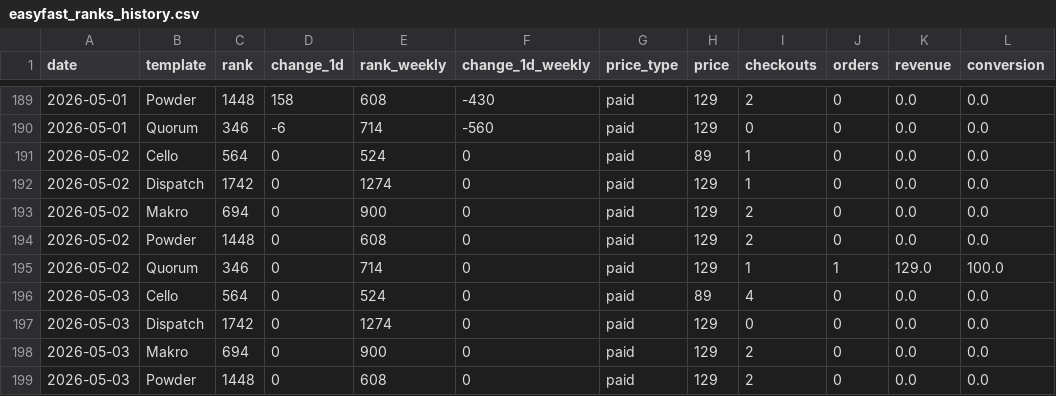
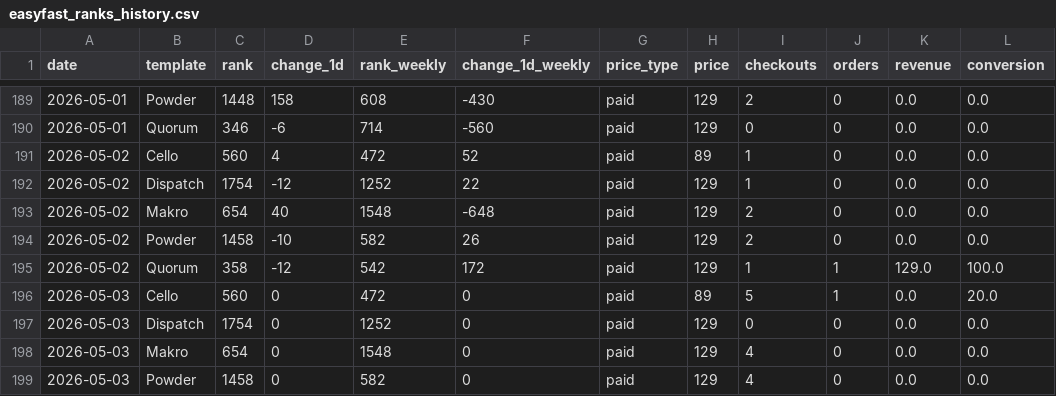
Before and after one commit to stfnco/easyfast-analytics, a CSV file: easyfast_ranks_history.csv, drawn as a sheet; only a part is shown, gaps mark what is left out; the diff covers the shown part only.

```diff
--- a/easyfast_ranks_history.csv
+++ b/easyfast_ranks_history.csv
@@ -190,10 +190,10 @@ date,template,rank,change_1d,rank_weekly,change_1d_weekly,price_type,price,check
 2026-05-01,Quorum,346,-6,714,-560,paid,129,0,0,0.0,0.0
-2026-05-02,Cello,564,0,524,0,paid,89,1,0,0.0,0.0
-2026-05-02,Dispatch,1742,0,1274,0,paid,129,1,0,0.0,0.0
-2026-05-02,Makro,694,0,900,0,paid,129,2,0,0.0,0.0
-2026-05-02,Powder,1448,0,608,0,paid,129,2,0,0.0,0.0
-2026-05-02,Quorum,346,0,714,0,paid,129,1,1,129.0,100.0
-2026-05-03,Cello,564,0,524,0,paid,89,4,0,0.0,0.0
-2026-05-03,Dispatch,1742,0,1274,0,paid,129,0,0,0.0,0.0
-2026-05-03,Makro,694,0,900,0,paid,129,2,0,0.0,0.0
-2026-05-03,Powder,1448,0,608,0,paid,129,2,0,0.0,0.0
+2026-05-02,Cello,560,4,472,52,paid,89,1,0,0.0,0.0
+2026-05-02,Dispatch,1754,-12,1252,22,paid,129,1,0,0.0,0.0
+2026-05-02,Makro,654,40,1548,-648,paid,129,2,0,0.0,0.0
+2026-05-02,Powder,1458,-10,582,26,paid,129,2,0,0.0,0.0
+2026-05-02,Quorum,358,-12,542,172,paid,129,1,1,129.0,100.0
+2026-05-03,Cello,560,0,472,0,paid,89,5,1,0.0,20.0
+2026-05-03,Dispatch,1754,0,1252,0,paid,129,0,0,0.0,0.0
+2026-05-03,Makro,654,0,1548,0,paid,129,4,0,0.0,0.0
+2026-05-03,Powder,1458,0,582,0,paid,129,4,0,0.0,0.0
```
Also changed, not shown: 2 edited cells elsewhere in this file.
